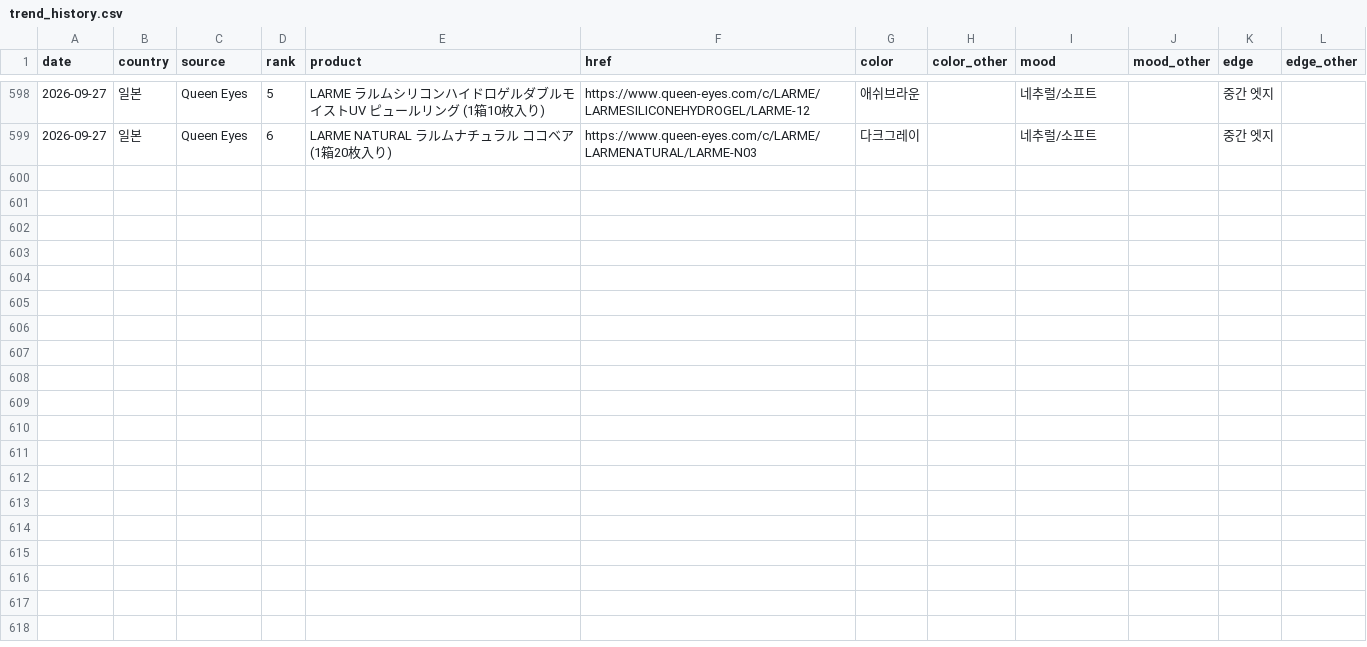
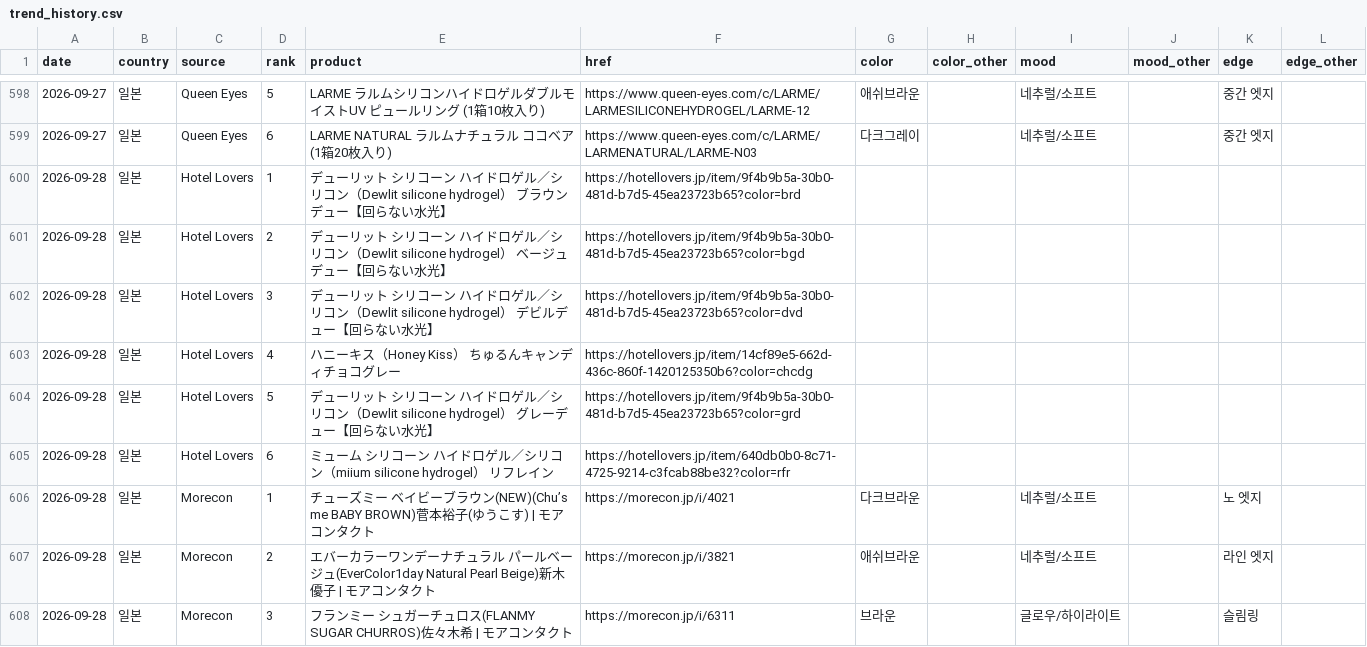
Before and after one commit to imsubin724-design/-, a CSV file: trend_history.csv, drawn as a sheet; only a part is shown, gaps mark what is left out; the diff covers the shown part only; the diff names each change by its address in the sheet, - before the commit and + after, or states it on an @@ line.

```diff
--- a/trend_history.csv
+++ b/trend_history.csv
+row 600: 2026-09-28 | 일본 | Hotel Lovers | 1 | デューリット シリコーン ハイドロゲル／シリコン（Dewlit silicone hydrogel） ブラウンデュー【回らない水光】 | https://hotellovers.jp/item/9f4b9b5a-30b0-481d-b7d5-45ea23723b65?color=brd
+row 601: 2026-09-28 | 일본 | Hotel Lovers | 2 | デューリット シリコーン ハイドロゲル／シリコン（Dewlit silicone hydrogel） ベージュデュー【回らない水光】 | https://hotellovers.jp/item/9f4b9b5a-30b0-481d-b7d5-45ea23723b65?color=bgd
+row 602: 2026-09-28 | 일본 | Hotel Lovers | 3 | デューリット シリコーン ハイドロゲル／シリコン（Dewlit silicone hydrogel） デビルデュー【回らない水光】 | https://hotellovers.jp/item/9f4b9b5a-30b0-481d-b7d5-45ea23723b65?color=dvd
+row 603: 2026-09-28 | 일본 | Hotel Lovers | 4 | ハニーキス（Honey Kiss） ちゅるんキャンディチョコグレー | https://hotellovers.jp/item/14cf89e5-662d-436c-860f-1420125350b6?color=chcdg
+row 604: 2026-09-28 | 일본 | Hotel Lovers | 5 | デューリット シリコーン ハイドロゲル／シリコン（Dewlit silicone hydrogel） グレーデュー【回らない水光】 | https://hotellovers.jp/item/9f4b9b5a-30b0-481d-b7d5-45ea23723b65?color=grd
+row 605: 2026-09-28 | 일본 | Hotel Lovers | 6 | ミューム シリコーン ハイドロゲル／シリコン（miium silicone hydrogel） リフレイン | https://hotellovers.jp/item/640db0b0-8c71-4725-9214-c3fcab88be32?color=rfr
+row 606: 2026-09-28 | 일본 | Morecon | 1 | チューズミー ベイビーブラウン(NEW)(Chu’s me BABY BROWN)菅本裕子(ゆうこす) | モアコンタクト | https://morecon.jp/i/4021 | 다크브라운 |  | 네추럴/소프트 |  | 노 엣지
+row 607: 2026-09-28 | 일본 | Morecon | 2 | エバーカラーワンデーナチュラル パールベージュ(EverColor1day Natural Pearl Beige)新木優子 | モアコンタクト | https://morecon.jp/i/3821 | 애쉬브라운 |  | 네추럴/소프트 |  | 라인 엣지
+row 608: 2026-09-28 | 일본 | Morecon | 3 | フランミー シュガーチュロス(FLANMY SUGAR CHURROS)佐々木希 | モアコンタクト | https://morecon.jp/i/6311 | 브라운 |  | 글로우/하이라이트 |  | 슬림링
```
Also changed, not shown: 9 added rows elsewhere in this file, 1 other file.
